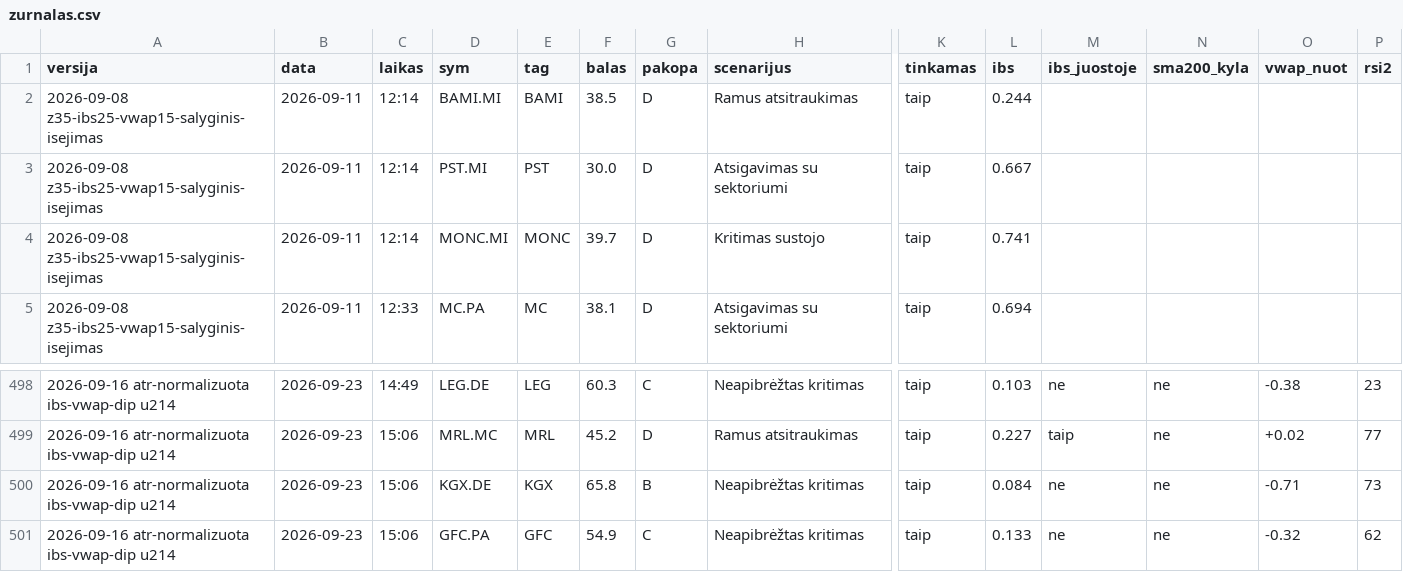
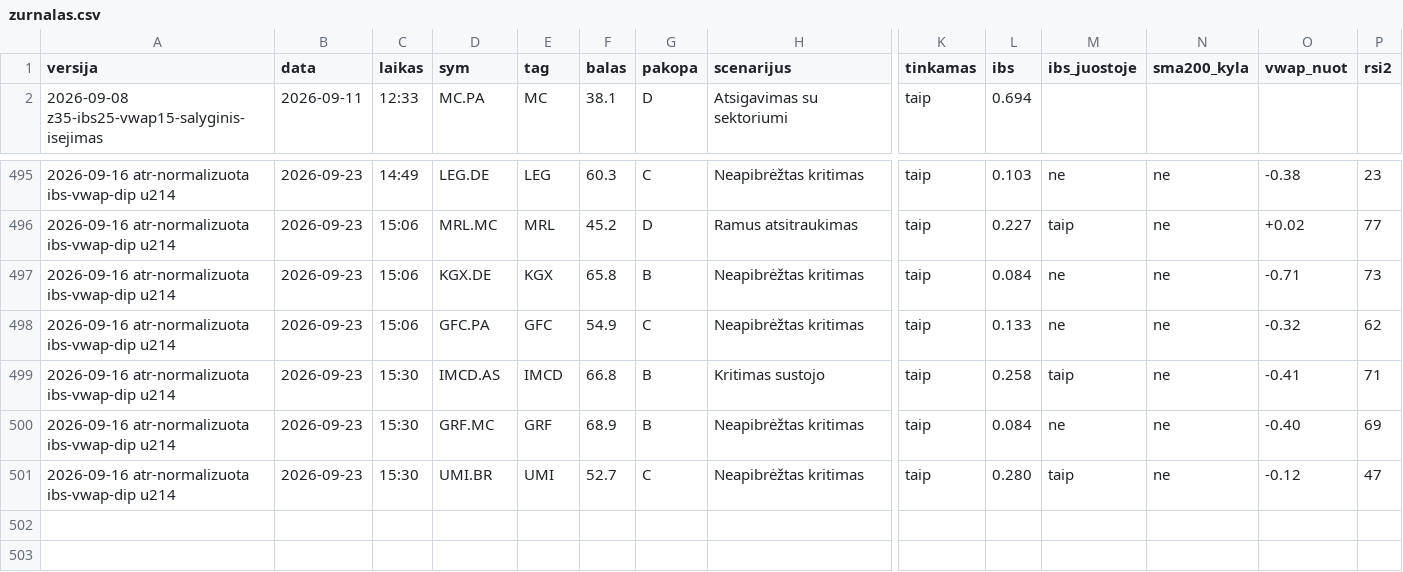
Before and after one commit to MantasBud/Dip-raiting, a CSV file: docs/zurnalas.csv, drawn as a sheet; only a part is shown, gaps mark what is left out; removed rows and columns are numbered as before the commit, all else as after; rows hold the shown columns only; the diff names each change by its address in the sheet, - before the commit and + after, or states it on an @@ line.

```diff
--- a/docs/zurnalas.csv
+++ b/docs/zurnalas.csv
-row 2: 2026-09-08 z35-ibs25-vwap15-salyginis-isejimas | 2026-09-11 | 12:14 | BAMI.MI | BAMI | 38.5 | D | Ramus atsitraukimas | taip | 0.244
-row 3: 2026-09-08 z35-ibs25-vwap15-salyginis-isejimas | 2026-09-11 | 12:14 | PST.MI | PST | 30.0 | D | Atsigavimas su sektoriumi | taip | 0.667
-row 4: 2026-09-08 z35-ibs25-vwap15-salyginis-isejimas | 2026-09-11 | 12:14 | MONC.MI | MONC | 39.7 | D | Kritimas sustojo | taip | 0.741
+row 499: 2026-09-16 atr-normalizuota ibs-vwap-dip u214 | 2026-09-23 | 15:30 | IMCD.AS | IMCD | 66.8 | B | Kritimas sustojo | taip | 0.258 | taip | ne | -0.41 | 71
+row 500: 2026-09-16 atr-normalizuota ibs-vwap-dip u214 | 2026-09-23 | 15:30 | GRF.MC | GRF | 68.9 | B | Neapibrėžtas kritimas | taip | 0.084 | ne | ne | -0.40 | 69
+row 501: 2026-09-16 atr-normalizuota ibs-vwap-dip u214 | 2026-09-23 | 15:30 | UMI.BR | UMI | 52.7 | C | Neapibrėžtas kritimas | taip | 0.280 | taip | ne | -0.12 | 47
```
Also changed, not shown: 2 other files.
